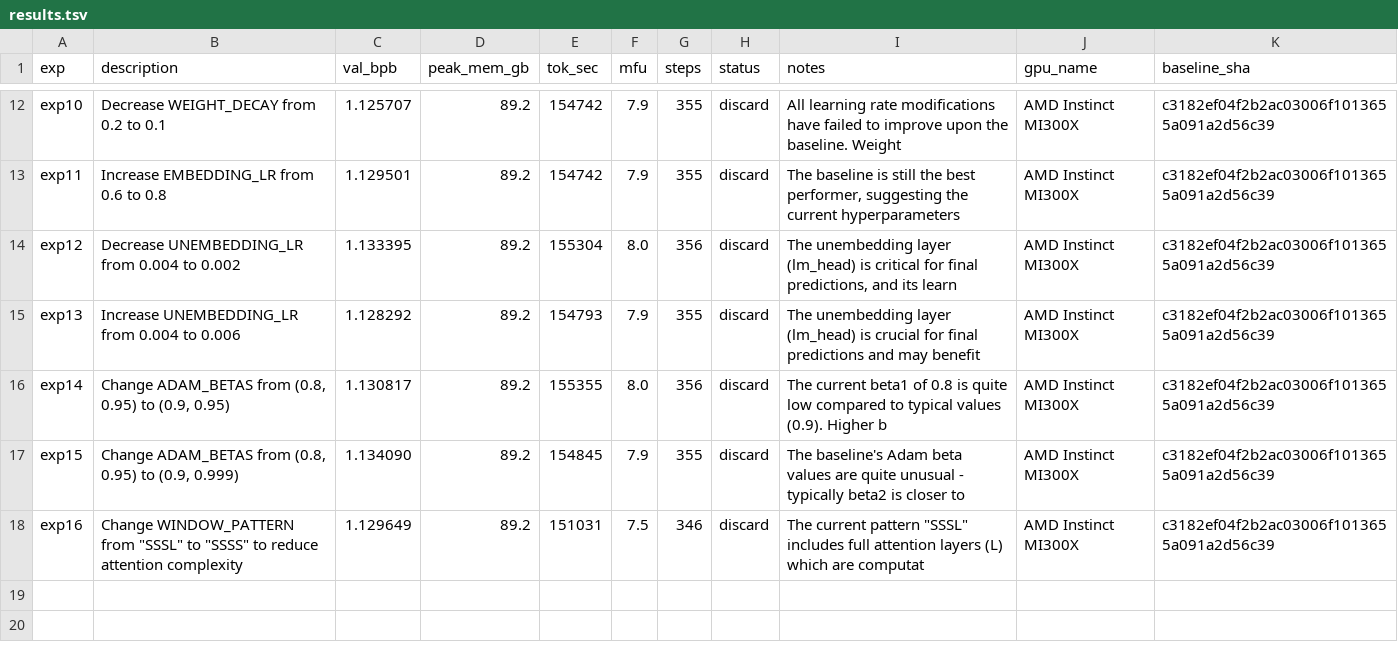
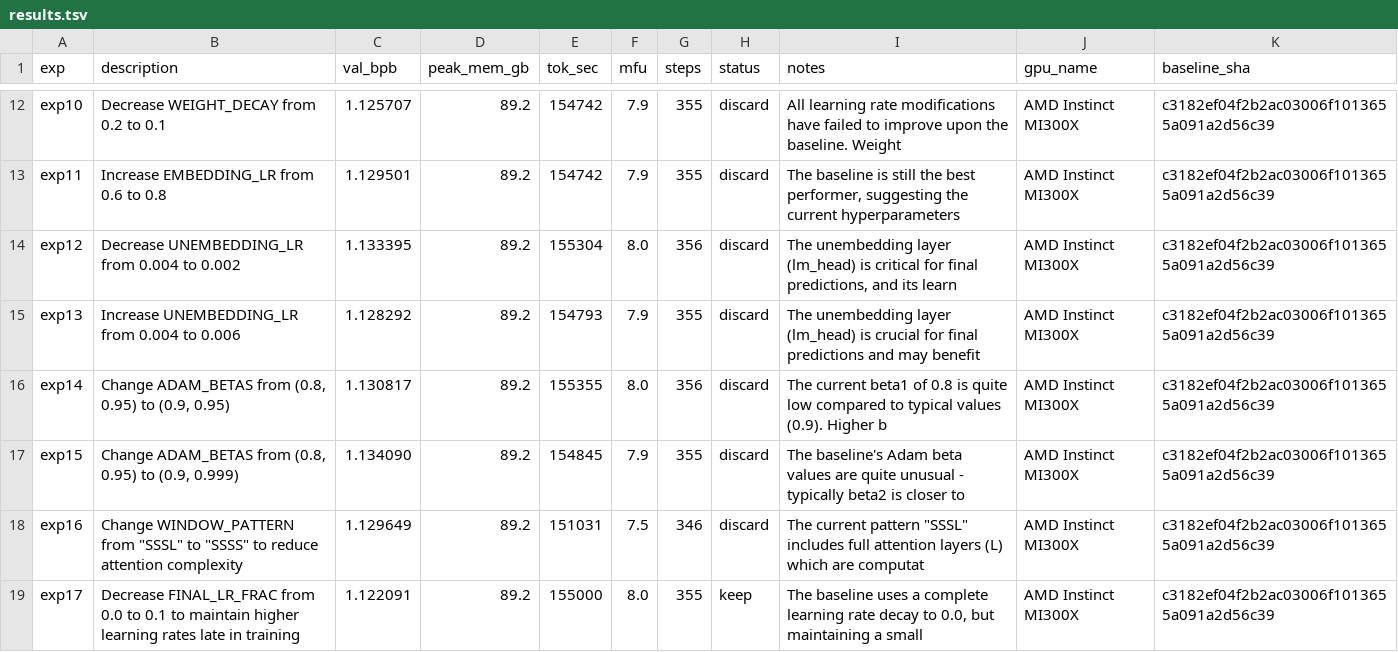
Before and after one commit to elementalcollision/autoresearch-unified, a TSV file: results/fineweb/results.tsv, drawn as a sheet; only a part is shown, gaps mark what is left out.

Commit message:
Sync results (07:33 UTC) — in progress

```diff
--- a/results/fineweb/results.tsv
+++ b/results/fineweb/results.tsv
@@ -18 +18,2 @@ exp15	Change ADAM_BETAS from (0.8, 0.95) to (0.9, 0.999)	1.134090	89.2	154845	7.
 exp16	Change WINDOW_PATTERN from "SSSL" to "SSSS" to reduce attention complexity	1.129649	89.2	151031	7.5	346	discard	The current pattern "SSSL" includes full attention layers (L) which are computat	AMD Instinct MI300X	c3182ef04f2b2ac03006f1013655a091a2d56c39
+exp17	Decrease FINAL_LR_FRAC from 0.0 to 0.1 to maintain higher learning rates late in training	1.122091	89.2	155000	8.0	355	keep	The baseline uses a complete learning rate decay to 0.0, but maintaining a small	AMD Instinct MI300X	c3182ef04f2b2ac03006f1013655a091a2d56c39
```
